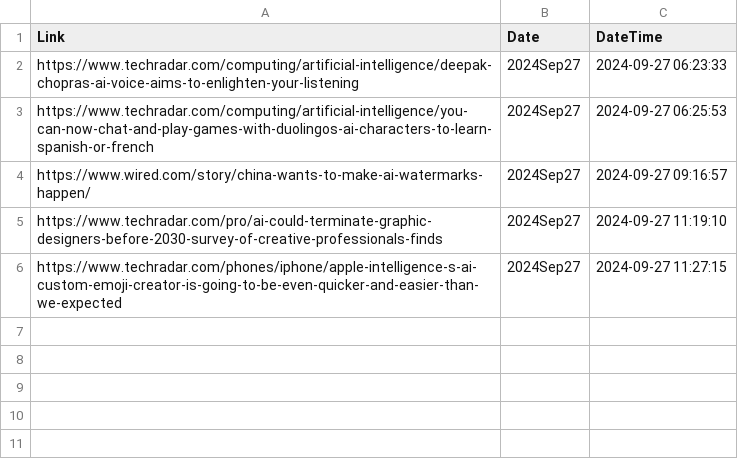
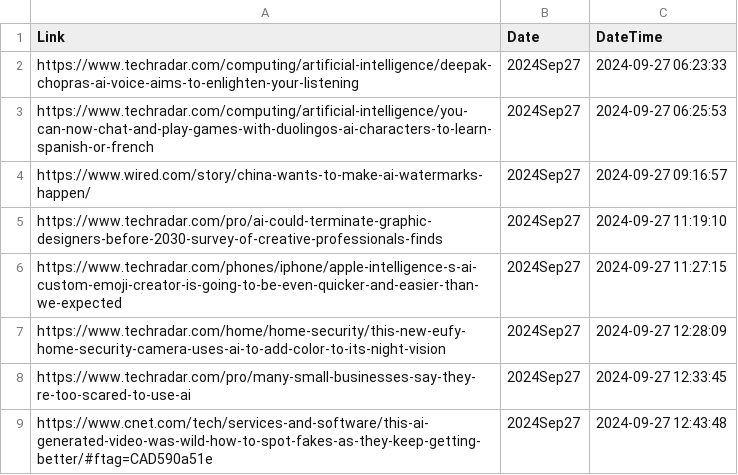
Before and after one commit to prblsing/TechInsightX, a CSV file: etc/ops/posted_links_2024Sep27.csv, drawn as a sheet.

```diff
--- a/etc/ops/posted_links_2024Sep27.csv
+++ b/etc/ops/posted_links_2024Sep27.csv
@@ -6 +6,4 @@ https://www.techradar.com/pro/ai-could-terminate-graphic-designers-before-2030-s
 https://www.techradar.com/phones/iphone/apple-intelligence-s-ai-custom-emoji-creator-is-going-to-be-even-quicker-and-easier-than-we-expected,2024Sep27,2024-09-27 11:27:15
+https://www.techradar.com/home/home-security/this-new-eufy-home-security-camera-uses-ai-to-add-color-to-its-night-vision,2024Sep27,2024-09-27 12:28:09
+https://www.techradar.com/pro/many-small-businesses-say-they-re-too-scared-to-use-ai,2024Sep27,2024-09-27 12:33:45
+https://www.cnet.com/tech/services-and-software/this-ai-generated-video-was-wild-how-to-spot-fakes-as-they-keep-getting-better/#ftag=CAD590a51e,2024Sep27,2024-09-27 12:43:48
```
Also changed, not shown: 1 other file.
